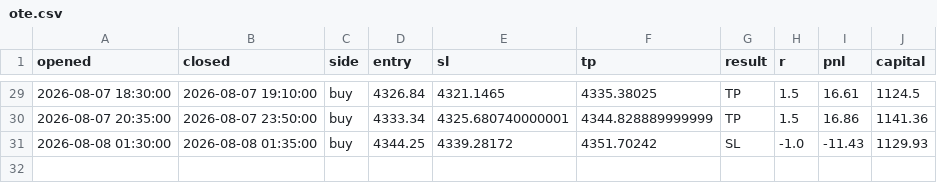
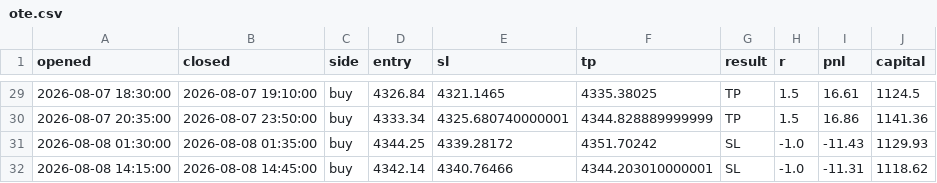
Before and after one commit to ohnonpaslui/New-bot-3, a CSV file: trades/ote.csv, drawn as a sheet; only a part is shown, gaps mark what is left out.

```diff
--- a/trades/ote.csv
+++ b/trades/ote.csv
@@ -31 +31,2 @@ opened,closed,side,entry,sl,tp,result,r,pnl,capital
 2026-08-08 01:30:00,2026-08-08 01:35:00,buy,4344.25,4339.28172,4351.70242,SL,-1.0,-11.43,1129.93
+2026-08-08 14:15:00,2026-08-08 14:45:00,buy,4342.14,4340.76466,4344.203010000001,SL,-1.0,-11.31,1118.62
```
Also changed, not shown: 1 other file.
